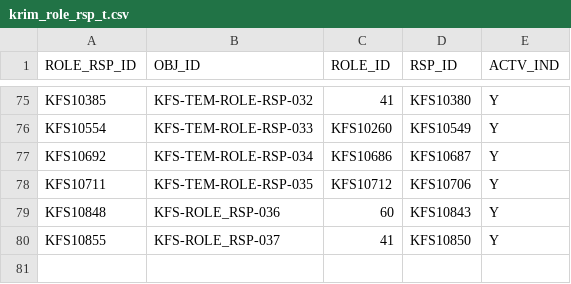
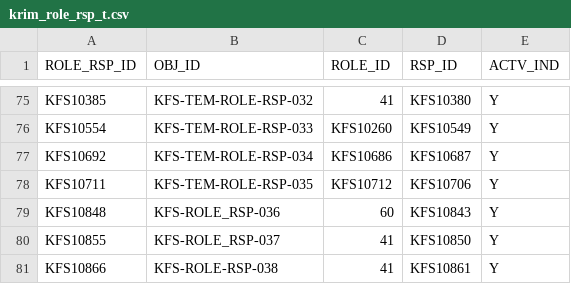
Before and after one commit to kuali/kfs, a CSV file: work/db/rice-data/bootstrap/krim_role_rsp_t.csv, drawn as a sheet; only a part is shown, gaps mark what is left out.

```diff
--- a/work/db/rice-data/bootstrap/krim_role_rsp_t.csv
+++ b/work/db/rice-data/bootstrap/krim_role_rsp_t.csv
@@ -80 +80,2 @@ KFS10848,KFS-ROLE_RSP-036,60,KFS10843,Y
 KFS10855,KFS-ROLE_RSP-037,41,KFS10850,Y
+KFS10866,KFS-ROLE-RSP-038,41,KFS10861,Y
```
Also changed, not shown: work/db/rice-data/bootstrap/krim_role_rsp_actn_t.csv, work/db/rice-data/bootstrap/krim_rsp_attr_data_t.csv, 2 other files.
